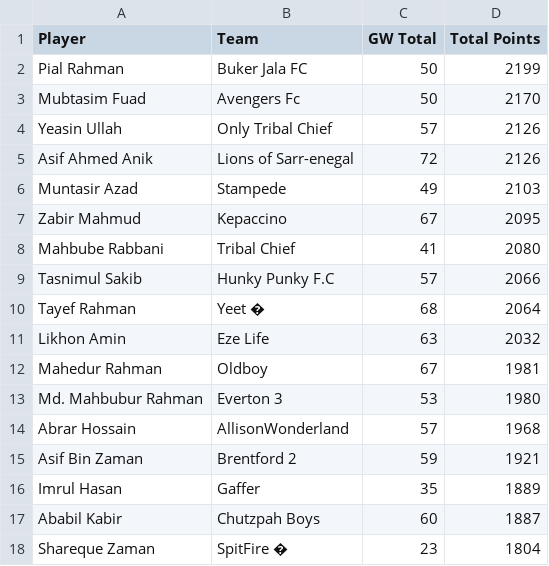
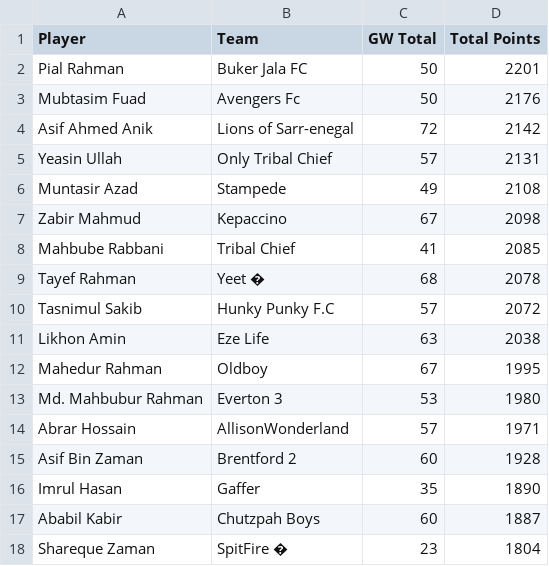
Before and after one commit to AbrarHossainHimself/flcb_fpl_mini_league, a CSV file: filtered_fpl_league_standings.csv, drawn as a sheet.

```diff
--- a/filtered_fpl_league_standings.csv
+++ b/filtered_fpl_league_standings.csv
@@ -1,17 +1,17 @@
 Player,Team,GW Total,Total Points
-Pial Rahman,Buker Jala FC,50,2199
-Mubtasim Fuad,Avengers Fc,50,2170
-Yeasin Ullah,Only Tribal Chief,57,2126
-Asif Ahmed Anik,Lions of Sarr-enegal,72,2126
-Muntasir Azad,Stampede,49,2103
-Zabir Mahmud,Kepaccino,67,2095
-Mahbube Rabbani,Tribal Chief,41,2080
-Tasnimul Sakib,Hunky Punky F.C,57,2066
-Tayef Rahman,Yeet �,68,2064
-Likhon Amin,Eze Life,63,2032
-Mahedur Rahman,Oldboy,67,1981
+Pial Rahman,Buker Jala FC,50,2201
+Mubtasim Fuad,Avengers Fc,50,2176
+Asif Ahmed Anik,Lions of Sarr-enegal,72,2142
+Yeasin Ullah,Only Tribal Chief,57,2131
+Muntasir Azad,Stampede,49,2108
+Zabir Mahmud,Kepaccino,67,2098
+Mahbube Rabbani,Tribal Chief,41,2085
+Tayef Rahman,Yeet �,68,2078
+Tasnimul Sakib,Hunky Punky F.C,57,2072
+Likhon Amin,Eze Life,63,2038
+Mahedur Rahman,Oldboy,67,1995
 Md. Mahbubur Rahman,Everton 3,53,1980
-Abrar Hossain,AllisonWonderland,57,1968
-Asif Bin Zaman,Brentford 2,59,1921
-Imrul Hasan,Gaffer,35,1889
+Abrar Hossain,AllisonWonderland,57,1971
+Asif Bin Zaman,Brentford 2,60,1928
+Imrul Hasan,Gaffer,35,1890
 Ababil Kabir,Chutzpah Boys,60,1887
```
Also changed, not shown: 1 other file.
